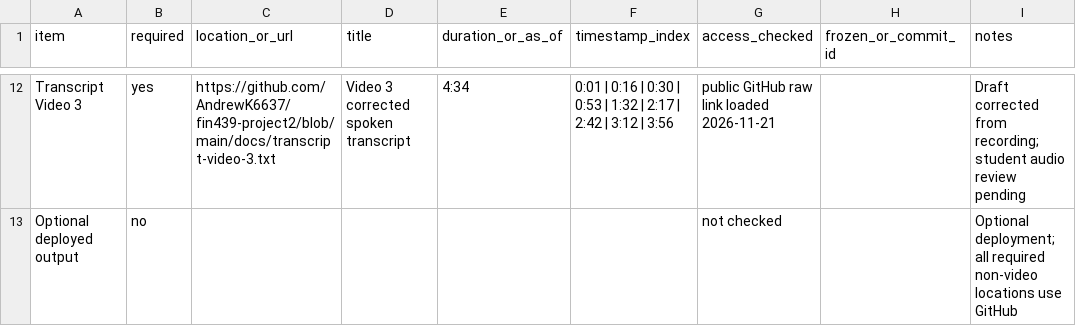
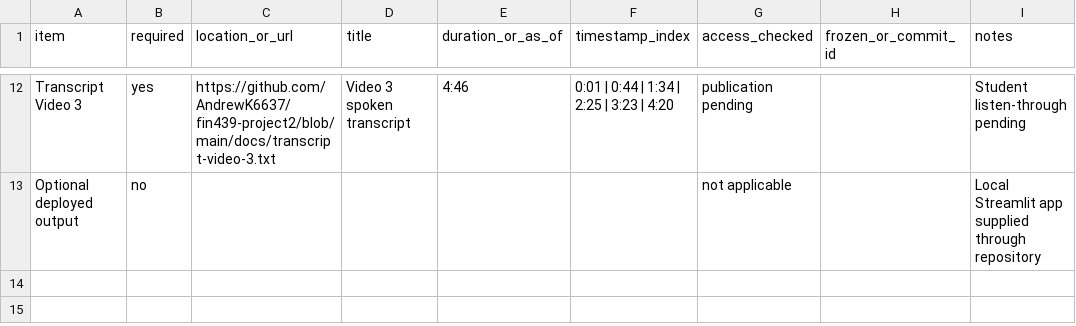
Before and after one commit to AndrewK6637/fin439-project2, a CSV file: docs/submission-manifest.csv, drawn as a sheet; only a part is shown, gaps mark what is left out; the diff covers the shown part only; the diff names each change by its address in the sheet, - before the commit and + after, or states it on an @@ line.

Commit message:
Publish replacement committee video and submission review

```diff
--- a/docs/submission-manifest.csv
+++ b/docs/submission-manifest.csv
-D12 (title): Video 3 corrected spoken transcript
+D12 (title): Video 3 spoken transcript
-E12 (duration_or_as_of): 4:34
+E12 (duration_or_as_of): 4:46
-F12 (timestamp_index): 0:01 | 0:16 | 0:30 | 0:53 | 1:32 | 2:17 | 2:42 | 3:12 | 3:56
+F12 (timestamp_index): 0:01 | 0:44 | 1:34 | 2:25 | 3:23 | 4:20
-G12 (access_checked): public GitHub raw link loaded 2026-11-21
+G12 (access_checked): publication pending
-I12 (notes): Draft corrected from recording; student audio review pending
+I12 (notes): Student listen-through pending
-G13 (access_checked): not checked
+G13 (access_checked): not applicable
-I13 (notes): Optional deployment; all required non-video locations use GitHub
+I13 (notes): Local Streamlit app supplied through repository
```
Also changed, not shown: 32 edited cells elsewhere in this file, 16 other files.
